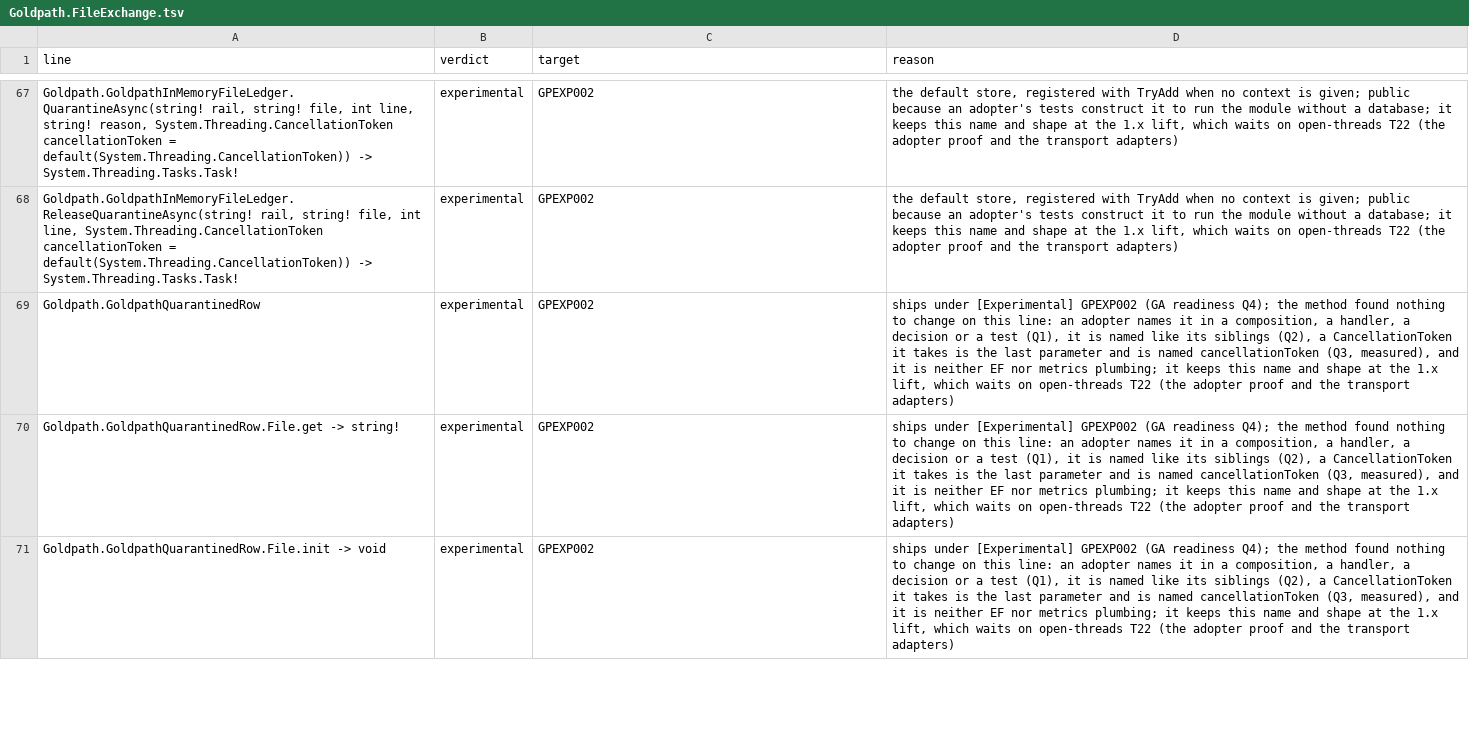
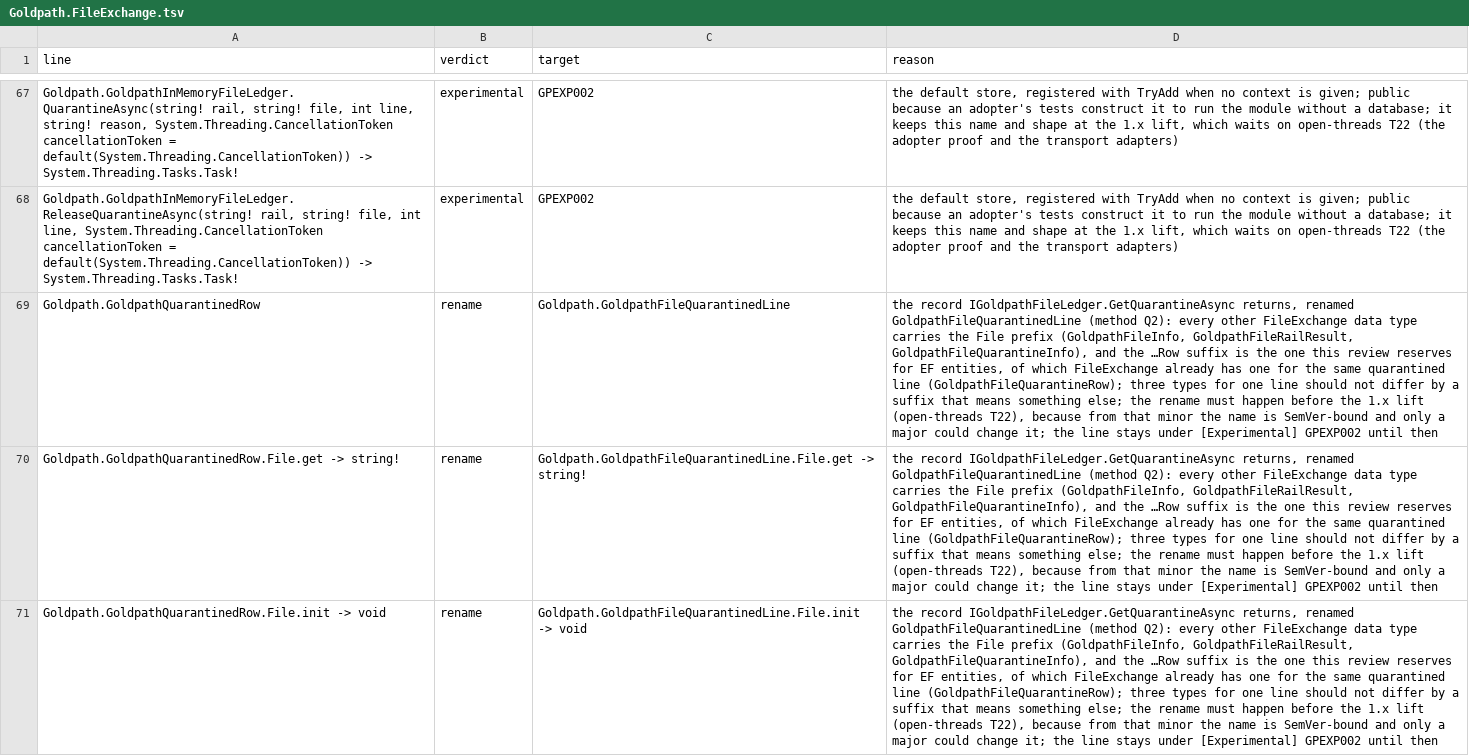
Before and after one commit to qorpe/goldpath, a TSV file: docs/strategy/api-review-1.0/Goldpath.FileExchange.tsv, drawn as a sheet; only a part is shown, gaps mark what is left out; the diff covers the shown part only; the diff names each change by its address in the sheet, - before the commit and + after, or states it on an @@ line.

```diff
--- a/docs/strategy/api-review-1.0/Goldpath.FileExchange.tsv
+++ b/docs/strategy/api-review-1.0/Goldpath.FileExchange.tsv
-B69:B71 (verdict): experimental
+B69:B71 (verdict): rename
-C69 (target): GPEXP002
+C69 (target): Goldpath.GoldpathFileQuarantinedLine
-D69:D71 (reason): ships under [Experimental] GPEXP002 (GA readiness Q4); the method found nothing to change on this line: an adopter names it in a composition, a handler, a decision or a test (Q1), it is named like its siblings (Q2), a CancellationToken it takes is the last parameter and is named cancellationToken (Q3, measured), and it is neither EF nor metrics plumbing; it keeps this name and shape at the 1.x lift, which waits on open-threads T22 (the adopter proof and the transport adapters)
+D69:D71 (reason): the record IGoldpathFileLedger.GetQuarantineAsync returns, renamed GoldpathFileQuarantinedLine (method Q2): every other FileExchange data type carries the File prefix (GoldpathFileInfo, GoldpathFileRailResult, GoldpathFileQuarantineInfo), and the …Row suffix is the one this review reserves for EF entities, of which FileExchange already has one for the same quarantined line (GoldpathFileQuarantineRow); three types for one line should not differ by a suffix that means something else; the rename must happen before the 1.x lift (open-threads T22), because from that minor the name is SemVer-bound and only a major could change it; the line stays under [Experimental] GPEXP002 until then
-C70 (target): GPEXP002
+C70 (target): Goldpath.GoldpathFileQuarantinedLine.File.get -> string!
-C71 (target): GPEXP002
+C71 (target): Goldpath.GoldpathFileQuarantinedLine.File.init -> void
```
Also changed, not shown: 65 edited cells elsewhere in this file, 4 other files.
